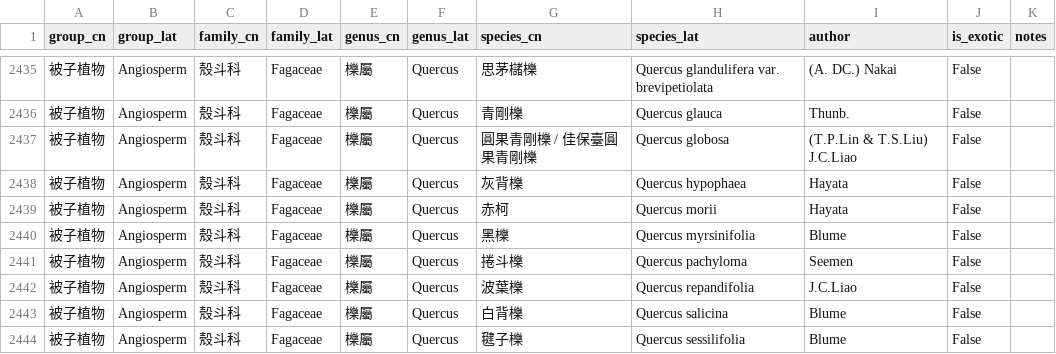
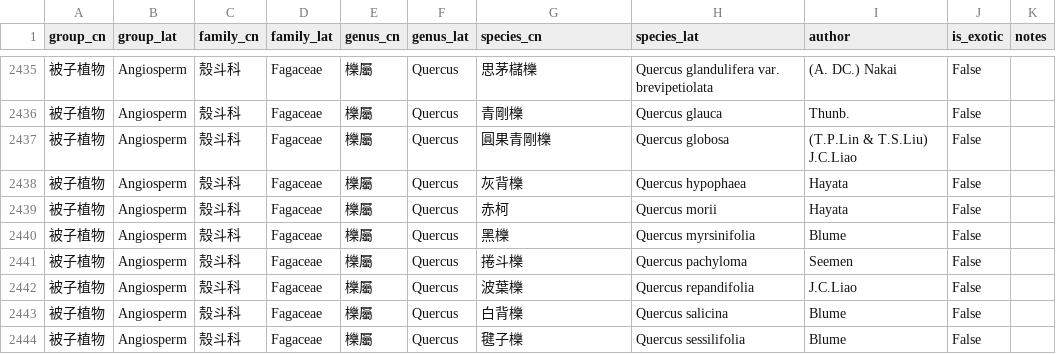
Before and after one commit to Bahamutzerox/taiwan-seed-plants, a CSV file: data/species.csv, drawn as a sheet; only a part is shown, gaps mark what is left out.

```diff
--- a/data/species.csv
+++ b/data/species.csv
@@ -2436,3 +2436,3 @@ group_cn,group_lat,family_cn,family_lat,genus_cn,genus_lat,species_cn,species_la
 被子植物,Angiosperm,殼斗科,Fagaceae,櫟屬,Quercus,青剛櫟,Quercus glauca,Thunb.,False,
-被子植物,Angiosperm,殼斗科,Fagaceae,櫟屬,Quercus,圓果青剛櫟 / 佳保臺圓果青剛櫟,Quercus globosa,(T.P.Lin & T.S.Liu) J.C.Liao,False,
+被子植物,Angiosperm,殼斗科,Fagaceae,櫟屬,Quercus,圓果青剛櫟,Quercus globosa,(T.P.Lin & T.S.Liu) J.C.Liao,False,
 被子植物,Angiosperm,殼斗科,Fagaceae,櫟屬,Quercus,灰背櫟,Quercus hypophaea,Hayata,False,
```
